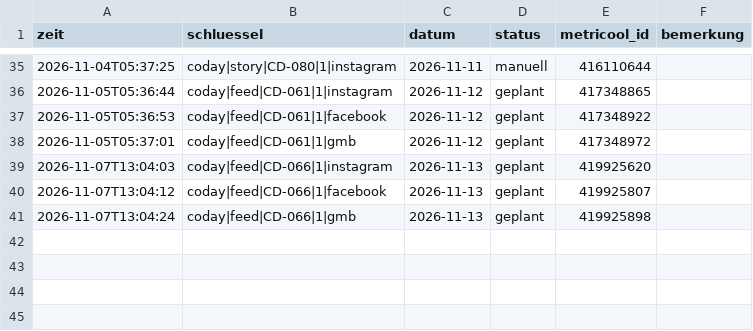
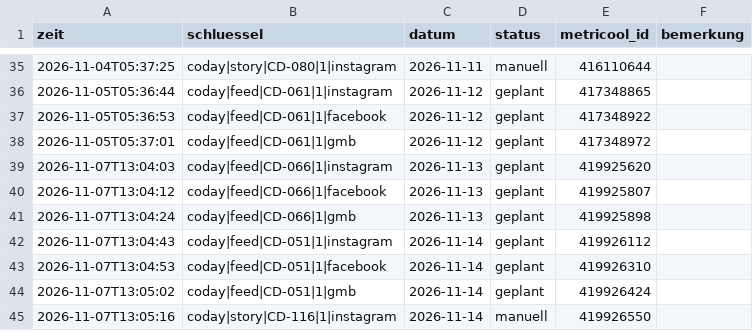
Before and after one commit to umutcantezgel-cpu/Marketing, a CSV file: posting/log.csv, drawn as a sheet; only a part is shown, gaps mark what is left out.

```diff
--- a/posting/log.csv
+++ b/posting/log.csv
@@ -41 +41,5 @@ zeit;schluessel;datum;status;metricool_id;bemerkung
 2026-11-07T13:04:24;coday|feed|CD-066|1|gmb;2026-11-13;geplant;419925898;
+2026-11-07T13:04:43;coday|feed|CD-051|1|instagram;2026-11-14;geplant;419926112;
+2026-11-07T13:04:53;coday|feed|CD-051|1|facebook;2026-11-14;geplant;419926310;
+2026-11-07T13:05:02;coday|feed|CD-051|1|gmb;2026-11-14;geplant;419926424;
+2026-11-07T13:05:16;coday|story|CD-116|1|instagram;2026-11-14;manuell;419926550;
```
